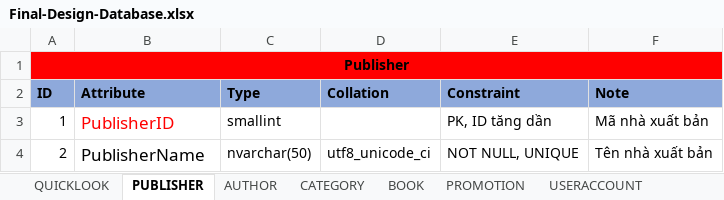
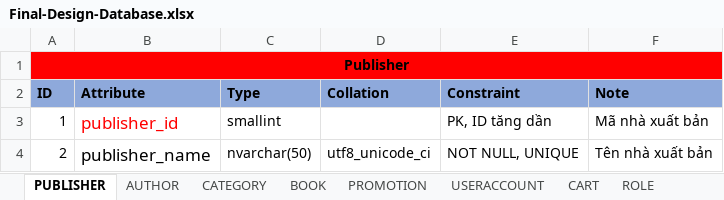
Before and after one commit to nnthienphuc/PTIT-Bookstore-E-commerce-Website, an Excel workbook: Document/Final-Design-Database.xlsx, sheet PUBLISHER, drawn as a sheet; values as stored, in another font and other column widths than the file's, no borders; the diff names each change by its address in the sheet, - before the commit and + after, or states it on an @@ line.

```diff
--- a/Document/Final-Design-Database.xlsx (sheet PUBLISHER)
+++ b/Document/Final-Design-Database.xlsx (sheet PUBLISHER)
-B3 (Attribute): PublisherID
+B3 (Attribute): publisher_id
-B4 (Attribute): PublisherName
+B4 (Attribute): publisher_name
```
Also changed, not shown: sheet STAFFACCOUNT, sheet USERACCOUNT, sheet ORDER, sheet ORDERDETAIL, sheet BOOK, sheet CART, 4 more sheets, other sheet tabs, 3 other files.
